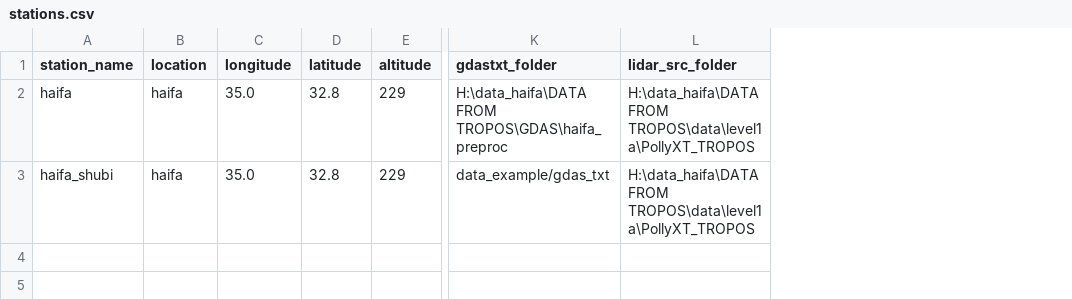
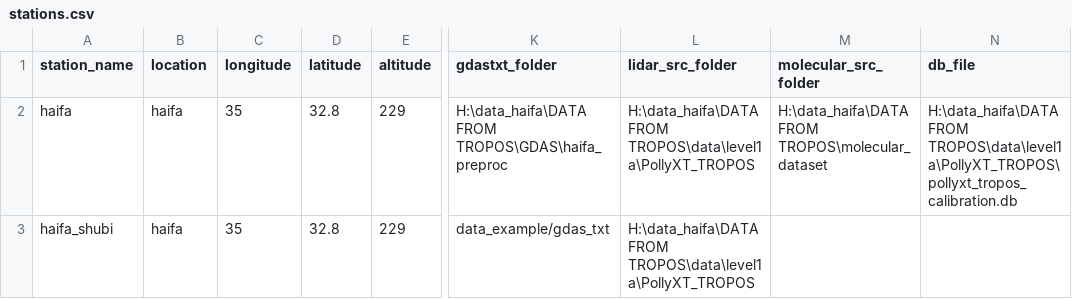
Before and after one commit to Addalin/pyALiDAn, a CSV file: stations.csv, drawn as a sheet; only a part is shown, gaps mark what is left out; the diff names each change by its address in the sheet, - before the commit and + after, or states it on an @@ line.

Commit message:
adding paths to stations.csv

```diff
--- a/stations.csv
+++ b/stations.csv
+column M (molecular_src_folder), row 2: H:\data_haifa\DATA FROM TROPOS\molecular_dataset
+column N (db_file), row 2: H:\data_haifa\DATA FROM TROPOS\data\level1a\PollyXT_TROPOS\pollyxt_tropos_calibration.db
-C2:C3 (longitude): 35.0
+C2:C3 (longitude): 35
```
